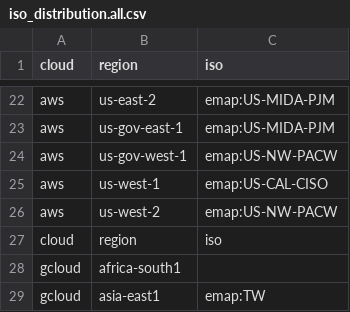
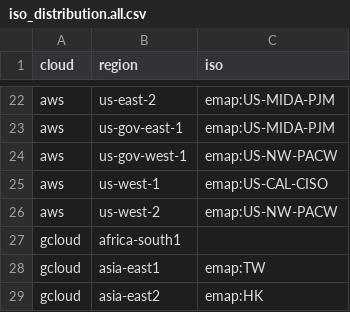
Before and after one commit to c3lab-net/cidt-public-clouds, a CSV file: analysis/results/iso_distributions/iso_distribution.all.csv, drawn as a sheet; only a part is shown, gaps mark what is left out; the shorter side is filled out with more unchanged rows; the diff names each change by its address in the sheet, - before the commit and + after, or states it on an @@ line.

Commit message:
Corrected syntax error in CSV file.

```diff
--- a/analysis/results/iso_distributions/iso_distribution.all.csv
+++ b/analysis/results/iso_distributions/iso_distribution.all.csv
-row 27: cloud | region | iso
```
